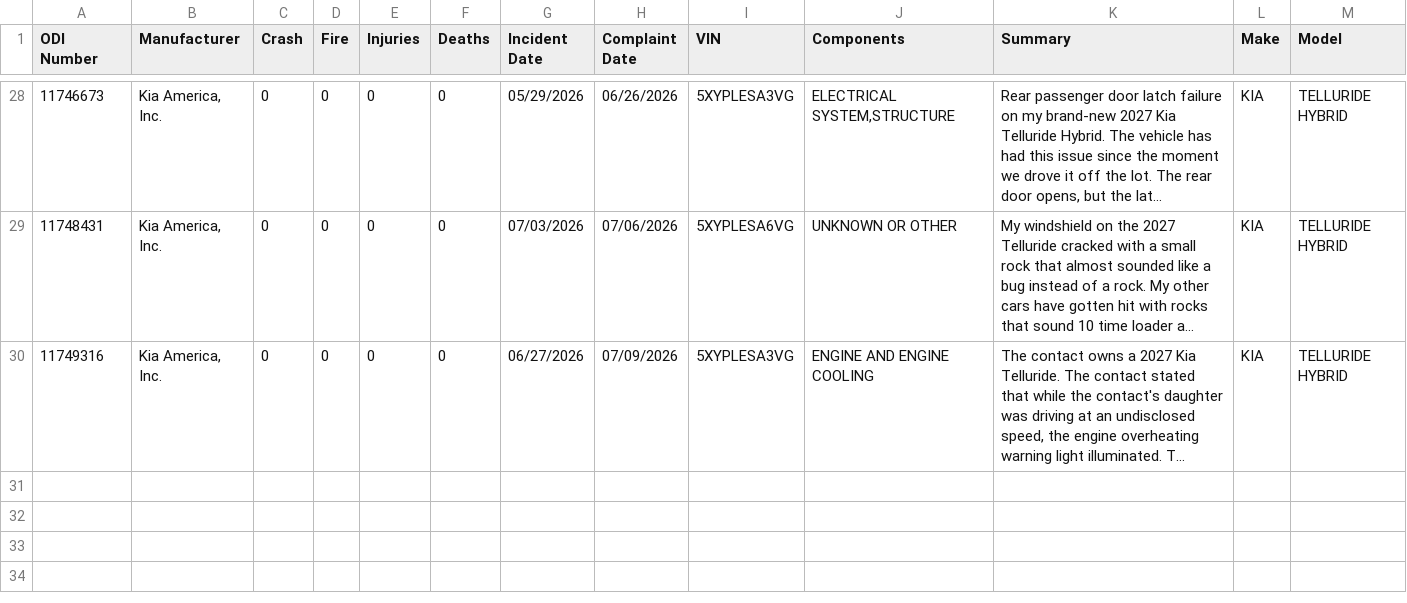
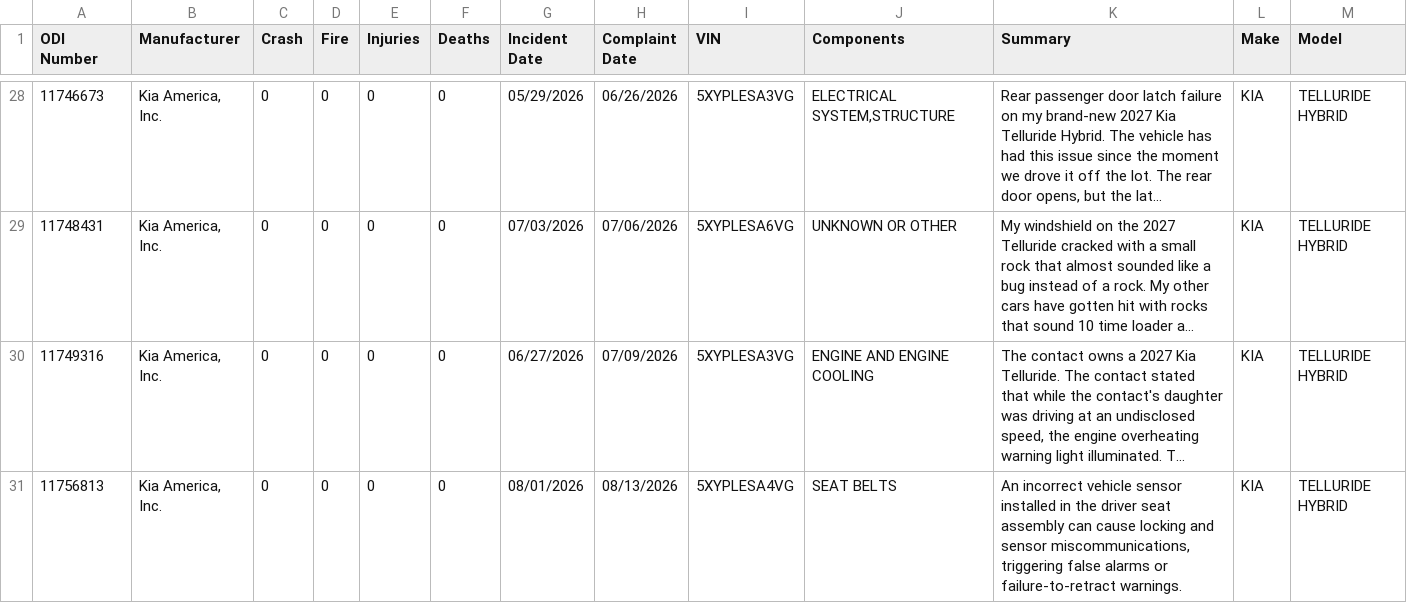
Before and after one commit to flotwig/nhtsa-data, a CSV file: complaints/complaints_2027.csv, drawn as a sheet; only a part is shown, gaps mark what is left out; long unchanged cells end in …; the diff names each change by its address in the sheet, - before the commit and + after, or states it on an @@ line.

```diff
--- a/complaints/complaints_2027.csv
+++ b/complaints/complaints_2027.csv
+row 31: 11756813 | Kia America, Inc. | 0 | 0 | 0 | 0 | 08/01/2026 | 08/13/2026 | 5XYPLESA4VG | SEAT BELTS | An incorrect vehicle sensor installed in the driver seat assembly can cause locking and sensor miscommunications, triggering false alarms or failure-to-retract warnings. | KIA | TELLURIDE HYBRID
```
Also changed, not shown: 7 other files.
